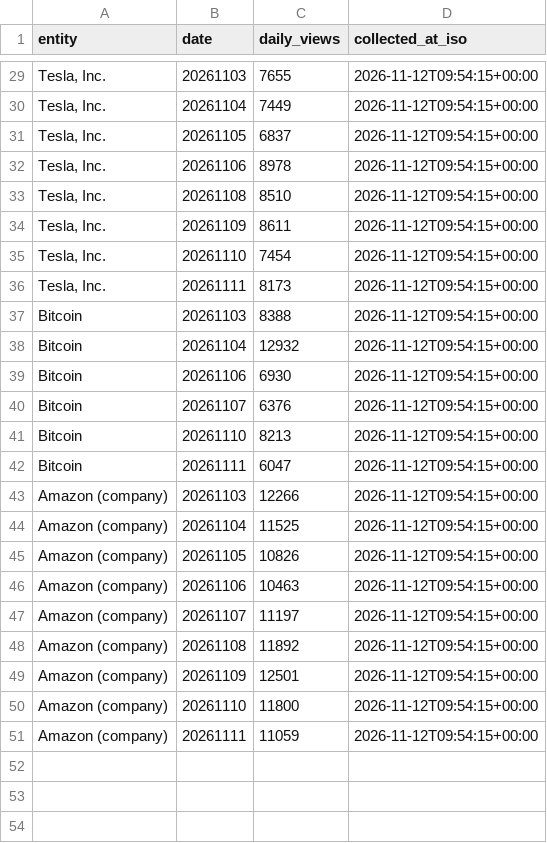
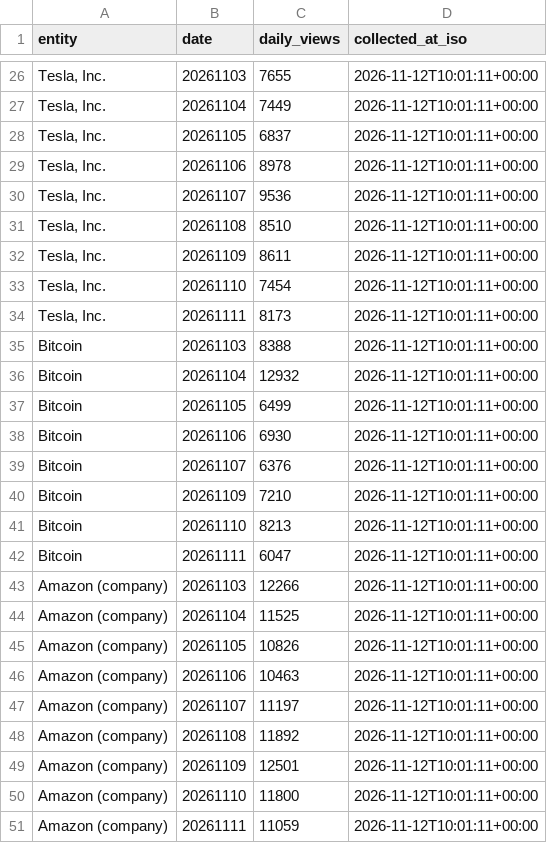
Before and after one commit to auzhuntr/dataforge-enterprise-datasets, a CSV file: samples/wikipedia_entity_trends_sample_50.csv, drawn as a sheet; only a part is shown, gaps mark what is left out; addresses are those after the commit; the diff covers the shown part only; the diff names each change by its address in the sheet, - before the commit and + after, or states it on an @@ line.

```diff
--- a/samples/wikipedia_entity_trends_sample_50.csv
+++ b/samples/wikipedia_entity_trends_sample_50.csv
-D26:D29 (collected_at_iso): 2026-11-12T09:54:15+00:00
+D26:D29 (collected_at_iso): 2026-11-12T10:01:11+00:00
+row 30: Tesla, Inc. | 20261107 | 9536 | 2026-11-12T10:01:11+00:00
-D31:D36 (collected_at_iso): 2026-11-12T09:54:15+00:00
+D31:D36 (collected_at_iso): 2026-11-12T10:01:11+00:00
+row 37: Bitcoin | 20261105 | 6499 | 2026-11-12T10:01:11+00:00
-D38:D39 (collected_at_iso): 2026-11-12T09:54:15+00:00
+D38:D39 (collected_at_iso): 2026-11-12T10:01:11+00:00
+row 40: Bitcoin | 20261109 | 7210 | 2026-11-12T10:01:11+00:00
-D41:D51 (collected_at_iso): 2026-11-12T09:54:15+00:00
+D41:D51 (collected_at_iso): 2026-11-12T10:01:11+00:00
```
Also changed, not shown: 3 removed rows and 24 edited cells elsewhere in this file, samples/fda_drug_recalls_sample_50.csv, samples/fda_food_recalls_sample_50.csv, 7 other files.
